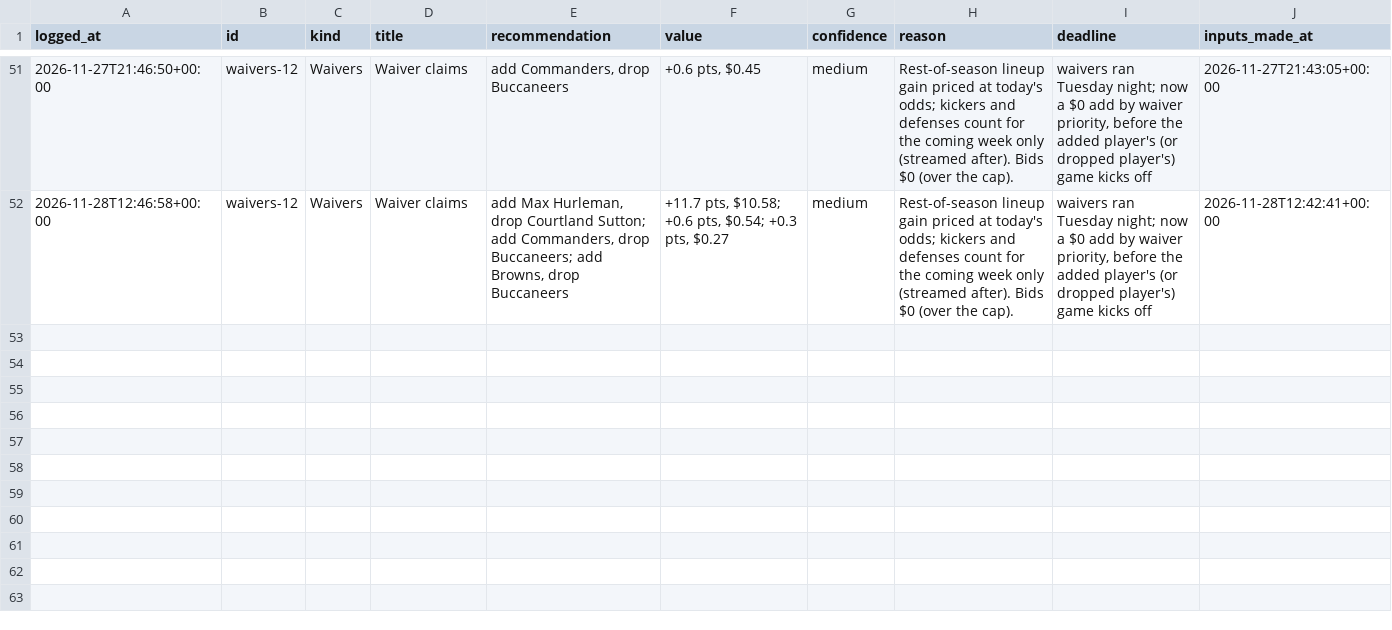
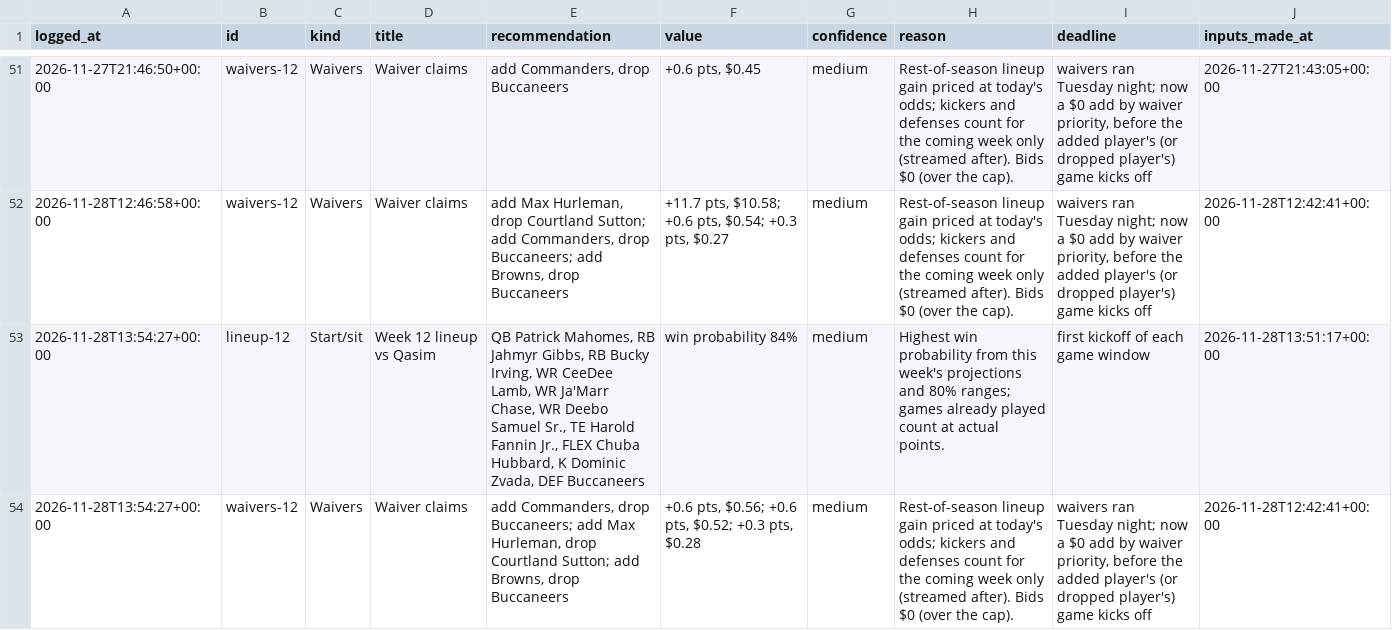
Before and after one commit to jdant19/dynasty-front-office, a CSV file: data/journal/recommendations.csv, drawn as a sheet; only a part is shown, gaps mark what is left out.

```diff
--- a/data/journal/recommendations.csv
+++ b/data/journal/recommendations.csv
@@ -52 +52,3 @@ logged_at,id,kind,title,recommendation,value,confidence,reason,deadline,inputs_m
 2026-11-28T12:46:58+00:00,waivers-12,Waivers,Waiver claims,"add Max Hurleman, drop Courtland Sutton; add Commanders, drop Buccaneers; add Browns, drop Buccaneers","+11.7 pts, $10.58; +0.6 pts, $0.54; +0.3 pts, $0.27",medium,Rest-of-season lineup gain priced at today's odds; kickers and defenses count for the coming week only (streamed after). Bids $0 (over the cap).,"waivers ran Tuesday night; now a $0 add by waiver priority, before the added player's (or dropped player's) game kicks off",2026-11-28T12:42:41+00:00
+2026-11-28T13:54:27+00:00,lineup-12,Start/sit,Week 12 lineup vs Qasim,"QB Patrick Mahomes, RB Jahmyr Gibbs, RB Bucky Irving, WR CeeDee Lamb, WR Ja'Marr Chase, WR Deebo Samuel Sr., TE Harold Fannin Jr., FLEX Chuba Hubbard, K Dominic Zvada, DEF Buccaneers",win probability 84%,medium,Highest win probability from this week's projections and 80% ranges; games already played count at actual points.,first kickoff of each game window,2026-11-28T13:51:17+00:00
+2026-11-28T13:54:27+00:00,waivers-12,Waivers,Waiver claims,"add Commanders, drop Buccaneers; add Max Hurleman, drop Courtland Sutton; add Browns, drop Buccaneers","+0.6 pts, $0.56; +0.6 pts, $0.52; +0.3 pts, $0.28",medium,Rest-of-season lineup gain priced at today's odds; kickers and defenses count for the coming week only (streamed after). Bids $0 (over the cap).,"waivers ran Tuesday night; now a $0 add by waiver priority, before the added player's (or dropped player's) game kicks off",2026-11-28T12:42:41+00:00
```
Also changed, not shown: data/processed/decide_lineup_w12.csv, data/processed/decide_waivers_w12.csv, 29 other files.
